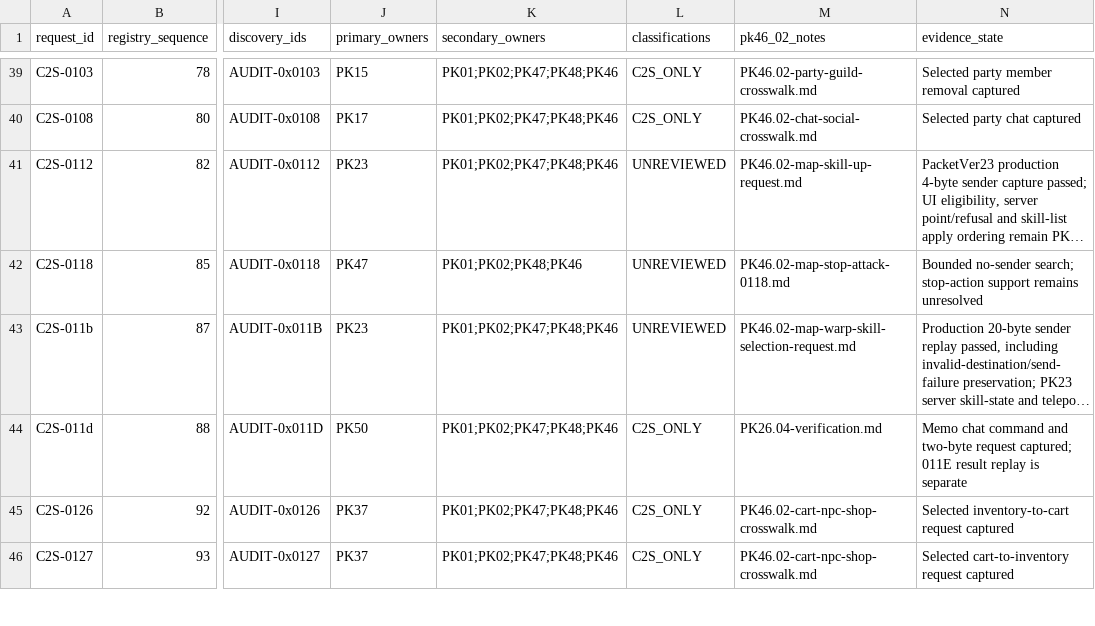
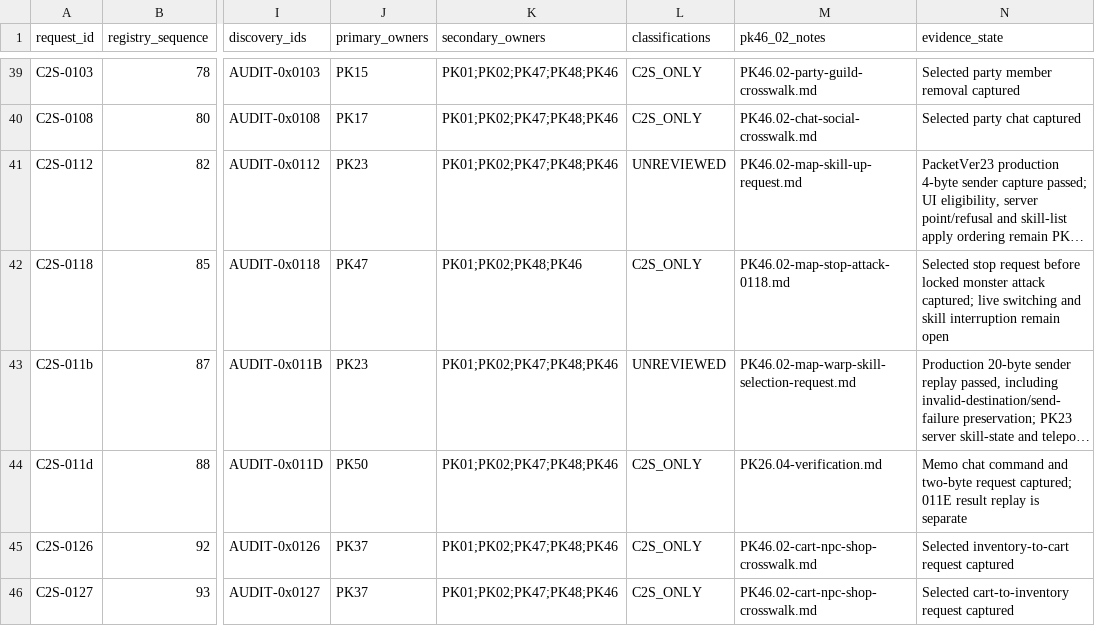
Before and after one commit to Sziadan/open-midgard, a CSV file: docs/packets/evidence/PK46.02-c2s-map-request-inventory.csv, drawn as a sheet; only a part is shown, gaps mark what is left out; long unchanged cells end in …; the diff names each change by its address in the sheet, - before the commit and + after, or states it on an @@ line.

Commit message:
packet(PK46.02): cancel selected locked attacks before restarting

```diff
--- a/docs/packets/evidence/PK46.02-c2s-map-request-inventory.csv
+++ b/docs/packets/evidence/PK46.02-c2s-map-request-inventory.csv
-L42 (classifications): UNREVIEWED
+L42 (classifications): C2S_ONLY
-N42 (evidence_state): Bounded no-sender search; stop-action support remains unresolved
+N42 (evidence_state): Selected stop request before locked monster attack captured; live switching and skill interruption remain open
```
Also changed, not shown: docs/packets/coverage.csv, 5 other files.
